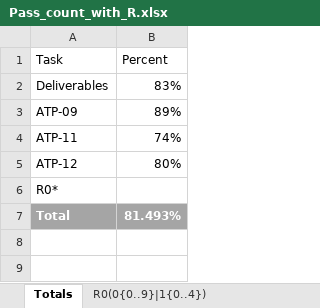
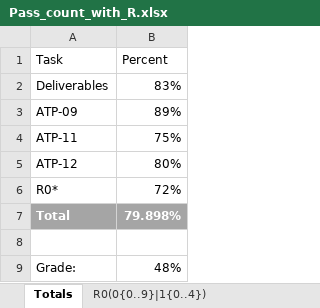
Before and after one commit to LafayetteFormulaElectricVehicle/Important-Paperwork, an Excel workbook: ATPs/Pass_count_with_R.xlsx, sheet Totals, drawn as a sheet; values as stored, in another font and other column widths than the file's, no borders; charts and pictures and conditional formats and table styles not drawn; the diff names each change by its address in the sheet, - before the commit and + after, or states it on an @@ line.

```diff
--- a/ATPs/Pass_count_with_R.xlsx (sheet Totals)
+++ b/ATPs/Pass_count_with_R.xlsx (sheet Totals)
-B4 (Percent): 74%
+B4 (Percent): 75%
-B6 (Percent): (empty)
+B6 (Percent): 72%
-B7 (Percent): 81.493%
+B7 (Percent): 79.898%
+row 8: (empty)
+row 9: Grade: | 48%
```
Also changed, not shown: sheet R0(0{0..9}|1{0..4}), sheet ATP-11, charts or pictures.
